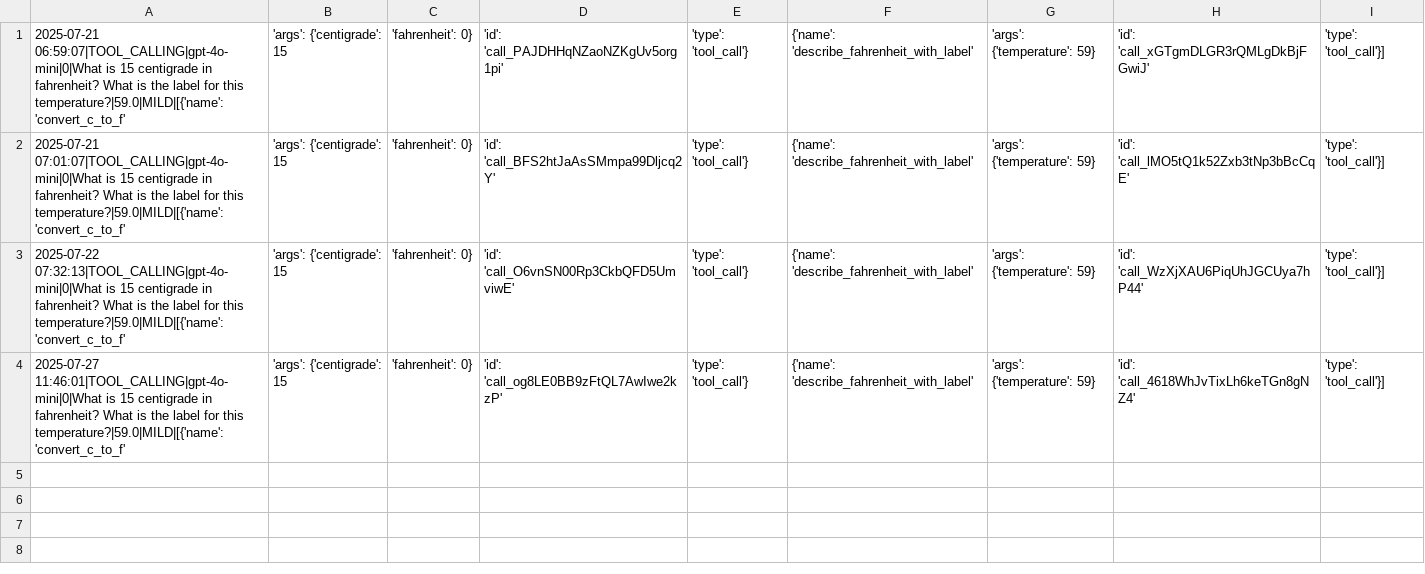
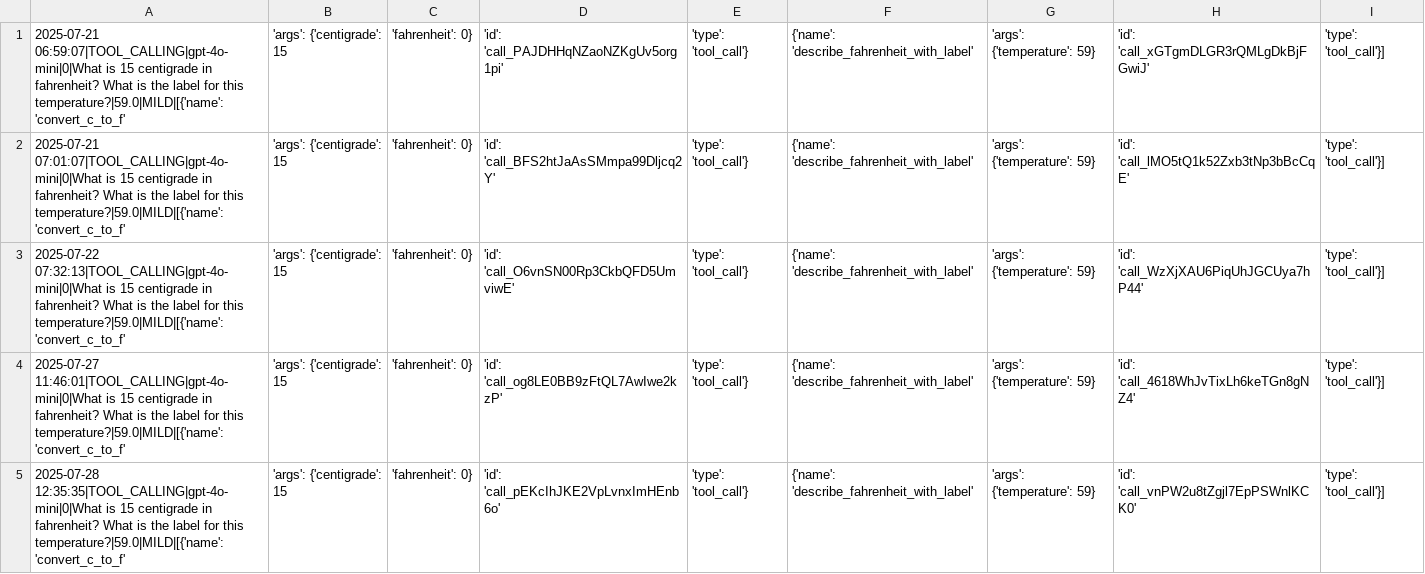
Before and after one commit to Python-Test-Engineer/eval-framework, a CSV file: src/case_study3/output/02_tool_calling.csv, drawn as a sheet; the diff names each change by its address in the sheet, - before the commit and + after, or states it on an @@ line.

```diff
--- a/src/case_study3/output/02_tool_calling.csv
+++ b/src/case_study3/output/02_tool_calling.csv
+row 5: 2025-07-28 12:35:35|TOOL_CALLING|gpt-4o-mini|0|What is 15 centigrade in fahrenheit? What is the label for this temperature?|59.0|MILD|[{'name': 'convert_c_to_f' | 'args': {'centigrade': 15 | 'fahrenheit': 0} | 'id': 'call_pEKcIhJKE2VpLvnxImHEnb6o' | 'type': 'tool_call'} | {'name': 'describe_fahrenheit_with_label' | 'args': {'temperature': 59} | 'id': 'call_vnPW2u8tZgjl7EpPSWnlKCK0' | 'type': 'tool_call'}]
```
Also changed, not shown: src/case_study2/labs/output/log_agent_hello_world.csv, src/case_study3/output/01_tool_calling.csv, 6 other files.
